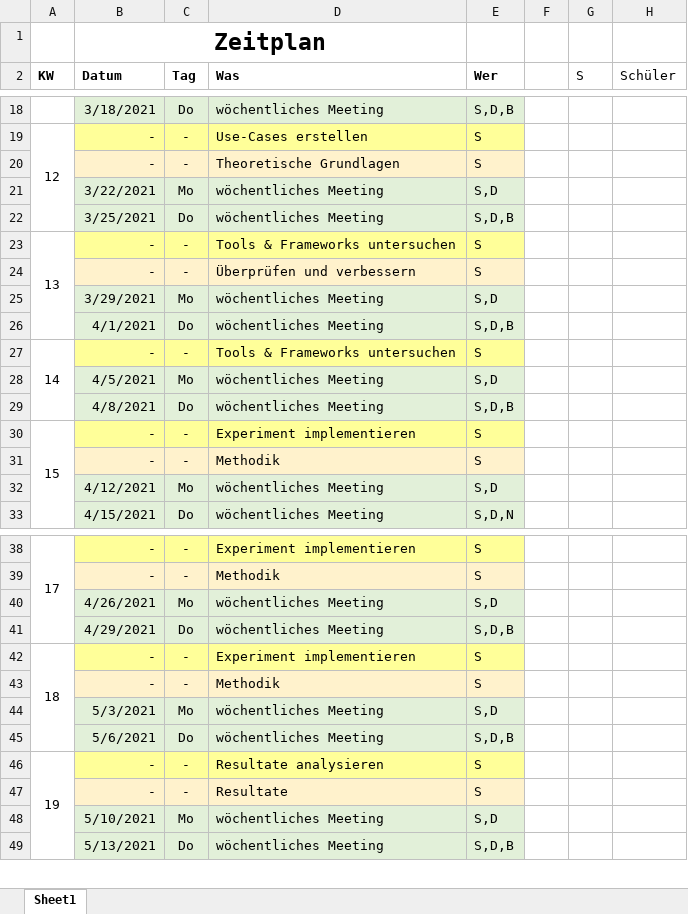
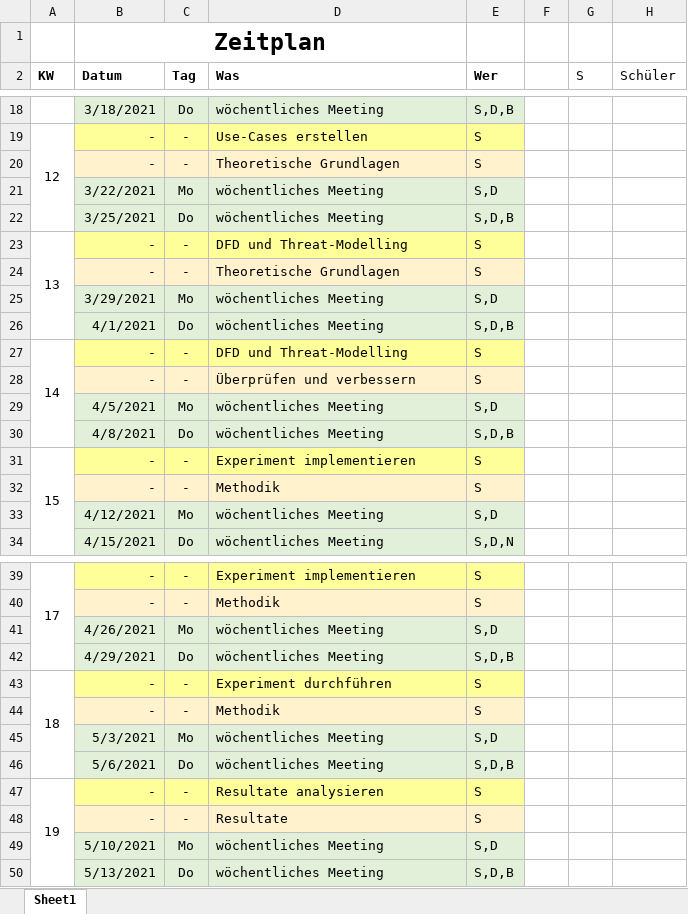
Before and after one commit to cailllev/Bachelor-Thesis, an Excel workbook: Timetable.xlsx, sheet Sheet1, drawn as a sheet; only a part is shown, gaps mark what is left out; values as stored, in another font and other column widths than the file's, no borders; addresses are those after the commit; the diff names each change by its address in the sheet, - before the commit and + after, or states it on an @@ line.

Commit message:
update timetable

```diff
--- a/Timetable.xlsx (sheet Sheet1)
+++ b/Timetable.xlsx (sheet Sheet1)
-D23 (Was): Tools & Frameworks untersuchen
+D23 (Was): DFD und Threat-Modelling
-D24 (Was): Überprüfen und verbessern
+D24 (Was): Theoretische Grundlagen
-D27 (Was): Tools & Frameworks untersuchen
+D27 (Was): DFD und Threat-Modelling
+row 28:  | - | - | Überprüfen und verbessern | S
-D43 (Was): Experiment implementieren
+D43 (Was): Experiment durchführen
```
Also changed, not shown: 1 other file.
